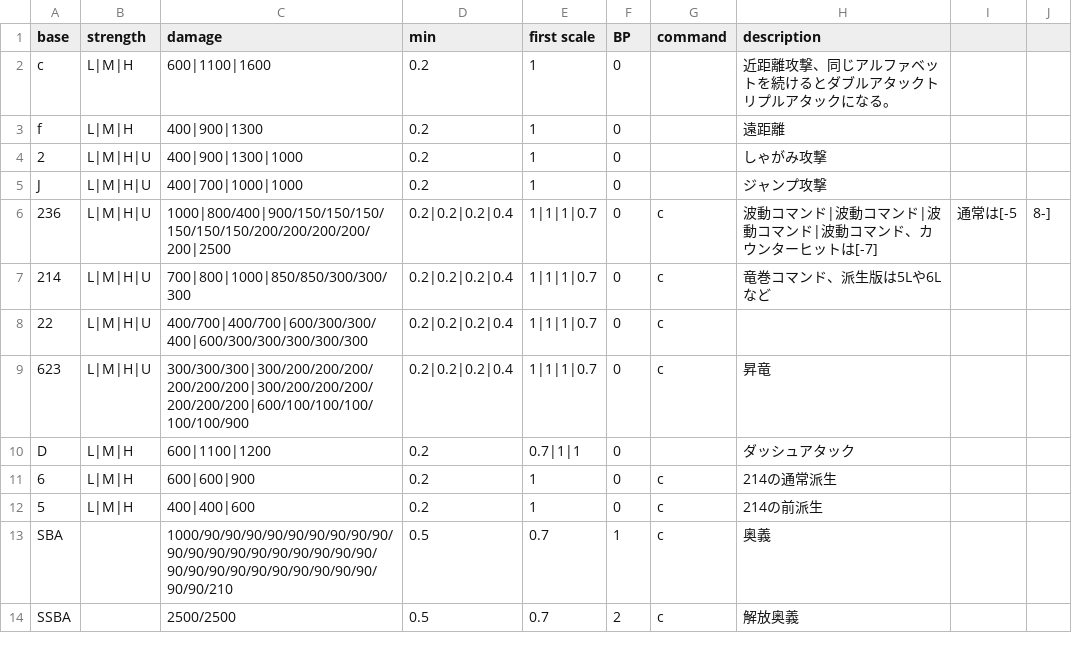
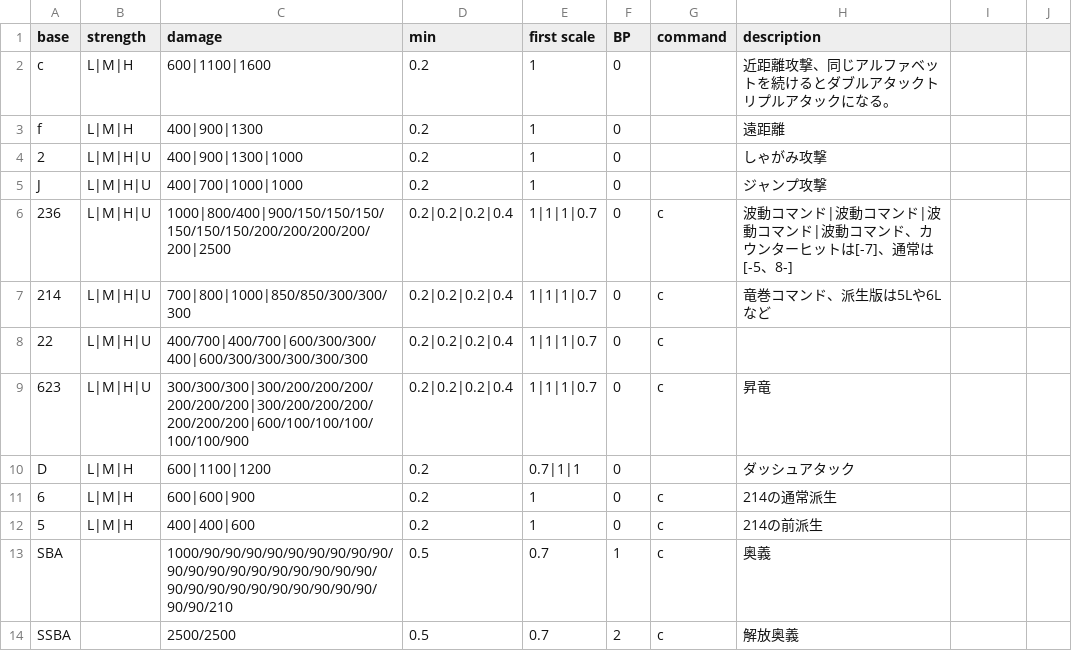
Before and after one commit to Rudbeckia-Justice/gbvsrcombo-caluculator, a CSV file: csv/zooey.csv, drawn as a sheet.

Commit message:
Update zooey.csv

```diff
--- a/csv/zooey.csv
+++ b/csv/zooey.csv
@@ -5,3 +5,3 @@ f,L|M|H,400|900|1300,0.2,1,0,,遠距離
 J,L|M|H|U,400|700|1000|1000,0.2,1,0,,ジャンプ攻撃
-236,L|M|H|U,1000|800/400|900/150/150/150/150/150/150/200/200/200/200/200|2500,0.2|0.2|0.2|0.4,1|1|1|0.7,0,c,波動コマンド|波動コマンド|波動コマンド|波動コマンド、カウンターヒットは[-7],通常は[-5,8-]
+236,L|M|H|U,1000|800/400|900/150/150/150/150/150/150/200/200/200/200/200|2500,0.2|0.2|0.2|0.4,1|1|1|0.7,0,c,波動コマンド|波動コマンド|波動コマンド|波動コマンド、カウンターヒットは[-7]、通常は[-5、8-]
 214,L|M|H|U,700|800|1000|850/850/300/300/300,0.2|0.2|0.2|0.4,1|1|1|0.7,0,c,竜巻コマンド、派生版は5Lや6Lなど
```
